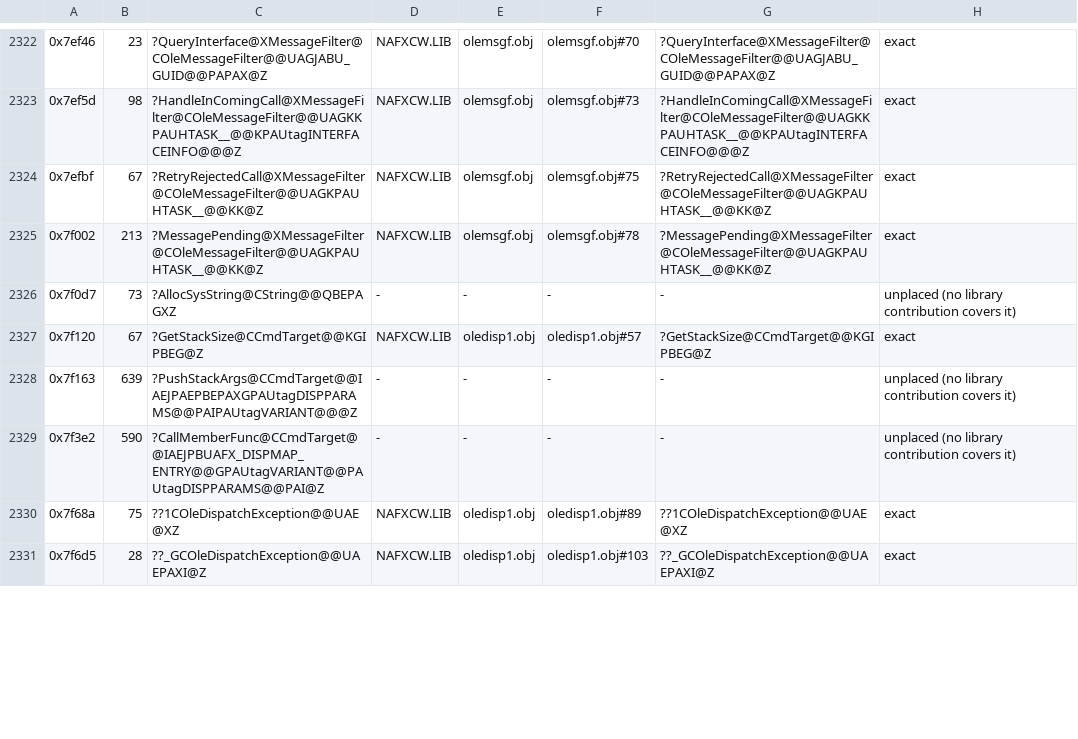
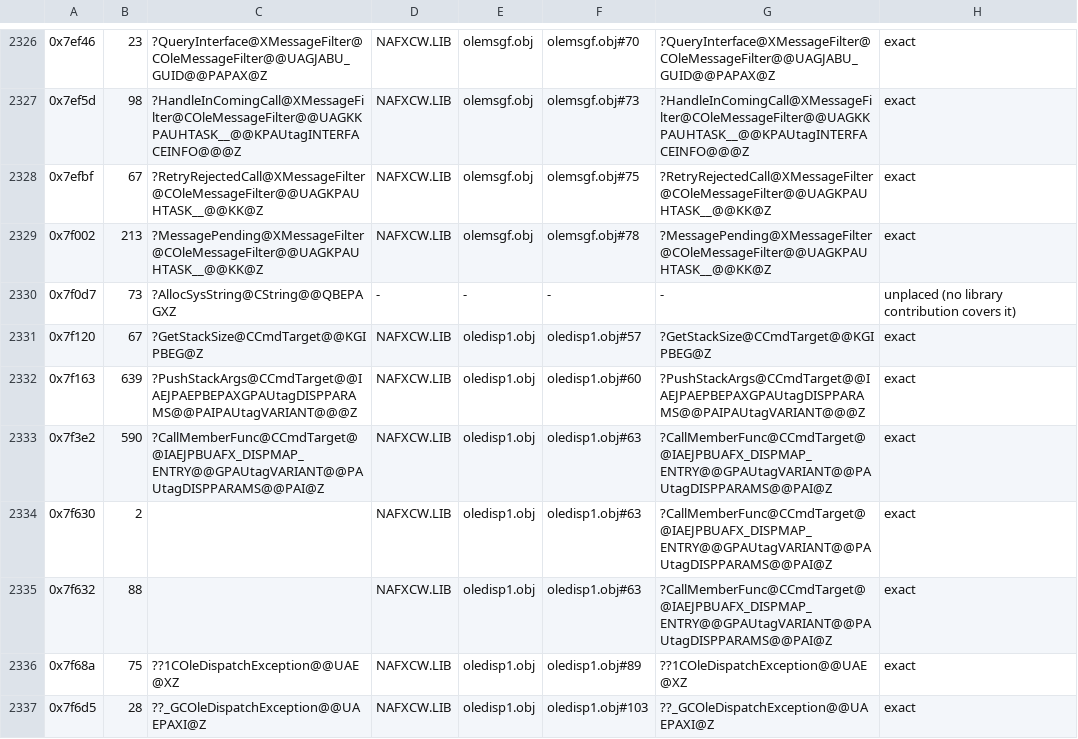
Before and after one commit to philipmendocino/homm3-decomp, a TSV file: config/retail/h3ccmped/runtime-functions.tsv, drawn as a sheet; only a part is shown, gaps mark what is left out; addresses are those after the commit; the diff covers the shown part only; the diff names each change by its address in the sheet, - before the commit and + after, or states it on an @@ line.

```diff
--- a/config/retail/h3ccmped/runtime-functions.tsv
+++ b/config/retail/h3ccmped/runtime-functions.tsv
-D2332:D2333: -
+D2332:D2333: NAFXCW.LIB
-E2332:E2333: -
+E2332:E2333: oledisp1.obj
-F2332: -
+F2332: oledisp1.obj#60
-G2332: -
+G2332: ?PushStackArgs@CCmdTarget@@IAEJPAEPBEPAXGPAUtagDISPPARAMS@@PAIPAUtagVARIANT@@@Z
-H2332:H2333: unplaced (no library contribution covers it)
+H2332:H2333: exact
-F2333: -
+F2333: oledisp1.obj#63
-G2333: -
+G2333: ?CallMemberFunc@CCmdTarget@@IAEJPBUAFX_DISPMAP_ENTRY@@GPAUtagVARIANT@@PAUtagDISPPARAMS@@PAI@Z
+row 2334: 0x7f630 | 2 |  | NAFXCW.LIB | oledisp1.obj | oledisp1.obj#63 | ?CallMemberFunc@CCmdTarget@@IAEJPBUAFX_DISPMAP_ENTRY@@GPAUtagVARIANT@@PAUtagDISPPARAMS@@PAI@Z | exact
+row 2335: 0x7f632 | 88 |  | NAFXCW.LIB | oledisp1.obj | oledisp1.obj#63 | ?CallMemberFunc@CCmdTarget@@IAEJPBUAFX_DISPMAP_ENTRY@@GPAUtagVARIANT@@PAUtagDISPPARAMS@@PAI@Z | exact
```
Also changed, not shown: 4 added rows and 20 edited cells elsewhere in this file, config/retail/h3ccmped/funclets.tsv, config/retail/h3ccmped/functions.tsv, 9 other files.
